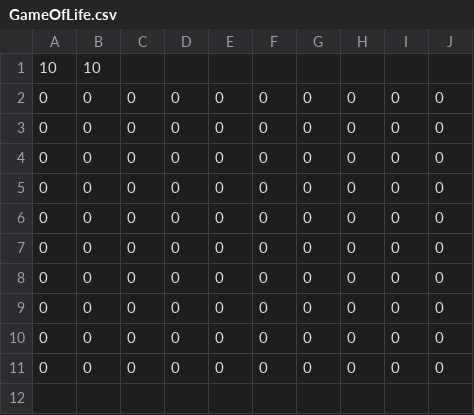
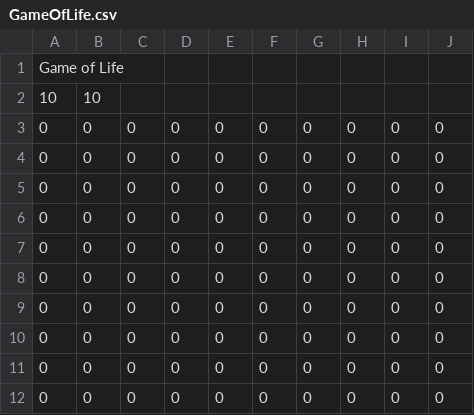
Before and after one commit to nebularthm/CellAutomataSimulations, a CSV file: data/GameOfLife.csv, drawn as a sheet; the diff names each change by its address in the sheet, - before the commit and + after, or states it on an @@ line.

Commit message:
added the CSVFileREaderTest test suite which tests the readGame, getHeight, and getWidth methods in the CSVFileReader class

```diff
--- a/data/GameOfLife.csv
+++ b/data/GameOfLife.csv
+row 1: Game of Life
```
Also changed, not shown: 2 other files.
